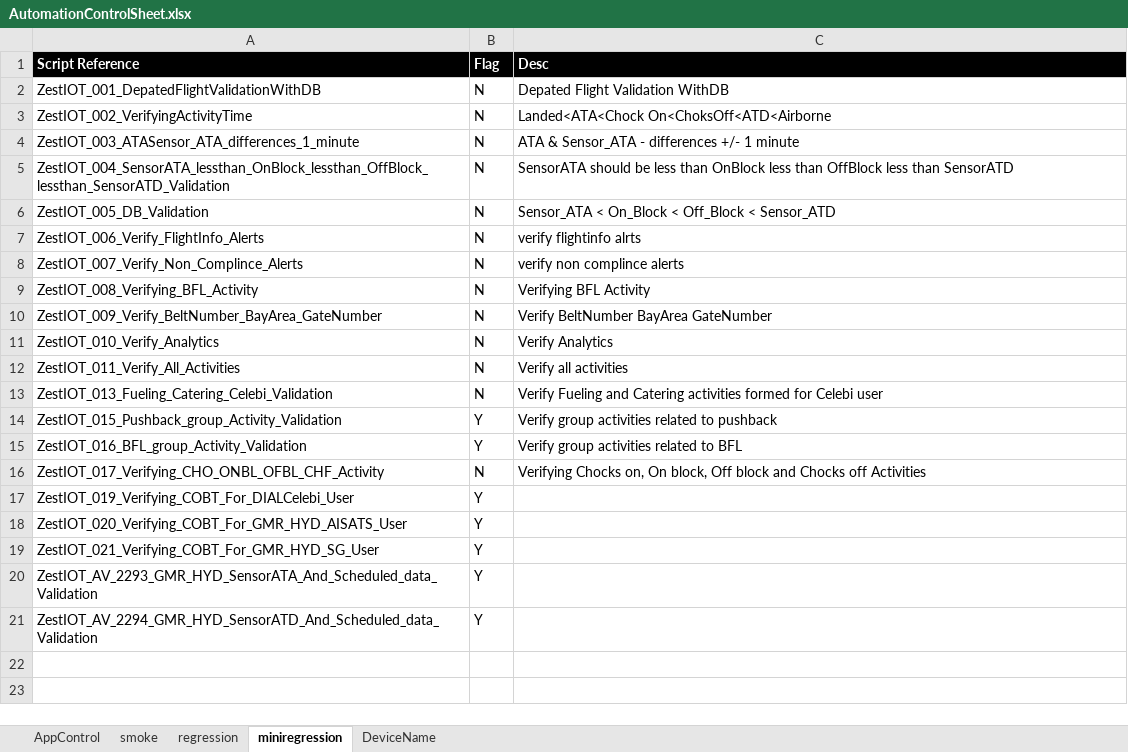
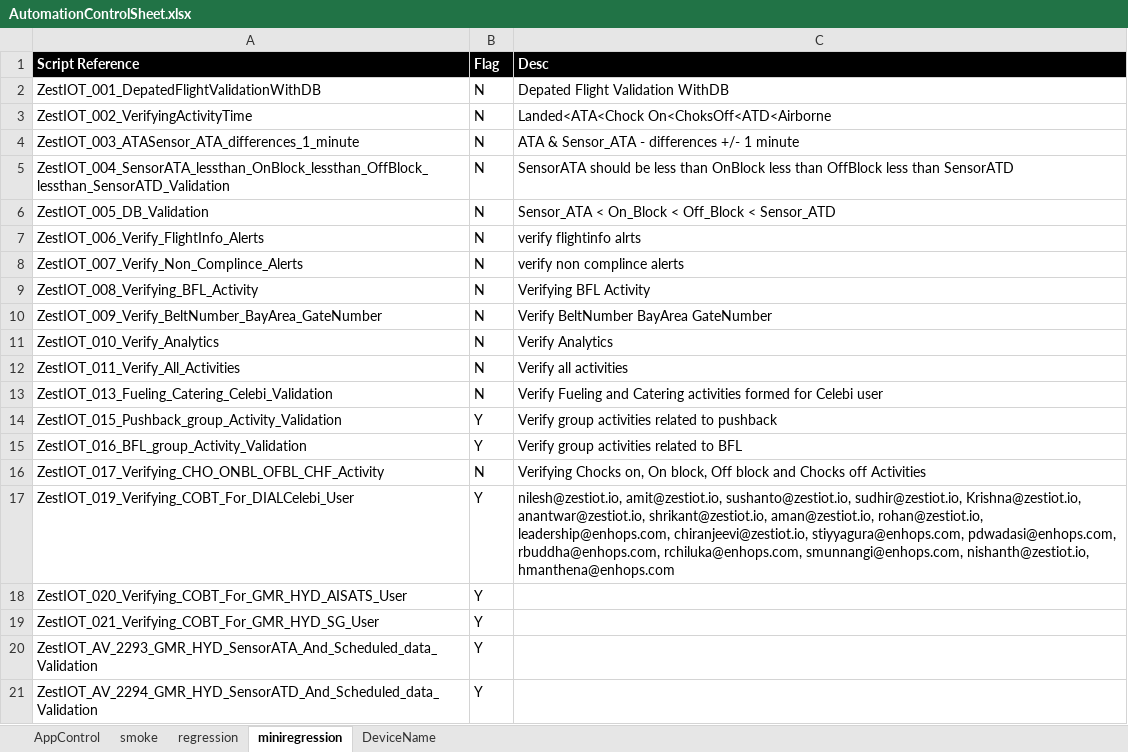
Before and after one commit to Suryakiranreddy/Zestiot, an Excel workbook: target/test-classes/ExcelFiles/AutomationControlSheet.xlsx, sheet miniregression, drawn as a sheet; values as stored, in another font and other column widths than the file's, no borders; the diff names each change by its address in the sheet, - before the commit and + after, or states it on an @@ line.

```diff
--- a/target/test-classes/ExcelFiles/AutomationControlSheet.xlsx (sheet miniregression)
+++ b/target/test-classes/ExcelFiles/AutomationControlSheet.xlsx (sheet miniregression)
-C17 (Desc): (empty)
+C17 (Desc): nilesh@zestiot.io, amit@zestiot.io, sushanto@zestiot.io, sudhir@zestiot.io, Krishna@zestiot.io, anantwar@zestiot.io, shrikant@zestiot.io, aman@zestiot.io, rohan@zestiot.io, leadership@enhops.com, chiranjeevi@zestiot.io, stiyyagura@enhops.com, pdwadasi@enhops.com, rbuddha@enhops.com, rchiluka@enhops.com, smunnangi@enhops.com, nishanth@zestiot.io, hmanthena@enhops.com
```
Also changed, not shown: sheet AppControl, sheet regression, 55 other files.
